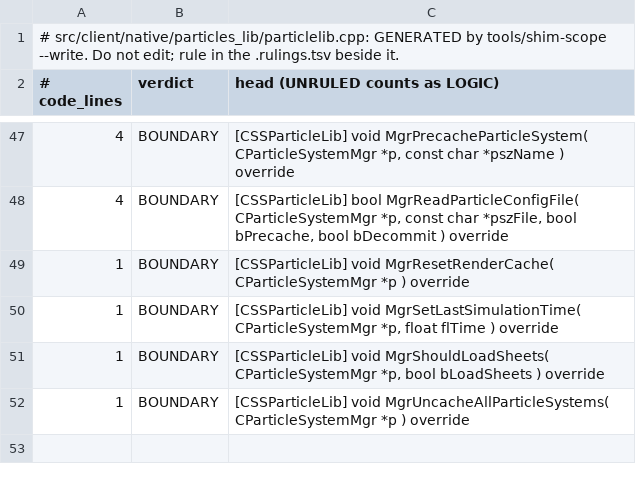
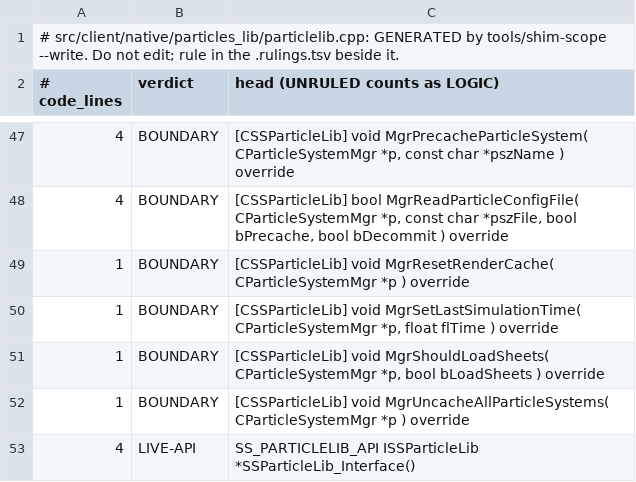
Before and after one commit to muflub/source-sdk-sharp, a TSV file: docs/shim-scope/client/particles_lib/particlelib.cpp.fnmap.tsv, drawn as a sheet; only a part is shown, gaps mark what is left out; the diff names each change by its address in the sheet, - before the commit and + after, or states it on an @@ line.

```diff
--- a/docs/shim-scope/client/particles_lib/particlelib.cpp.fnmap.tsv
+++ b/docs/shim-scope/client/particles_lib/particlelib.cpp.fnmap.tsv
+row 53: 4 | LIVE-API | SS_PARTICLELIB_API ISSParticleLib *SSParticleLib_Interface()
```
Also changed, not shown: docs/shim-scope/client/particles_lib/particlelib.cpp.rulings.tsv, docs/shim-scope/client/particles_lib_client.cpp.fnmap.tsv, 16 other files.
